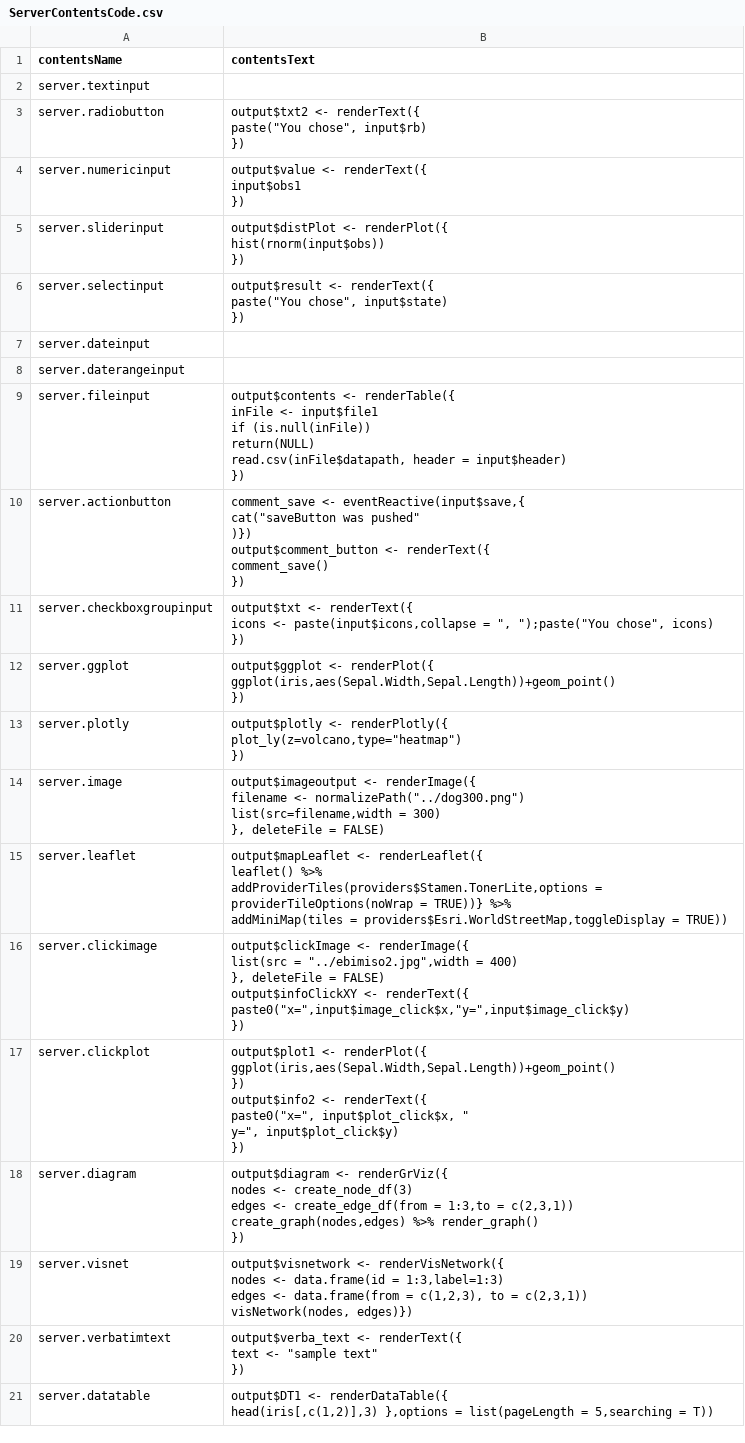
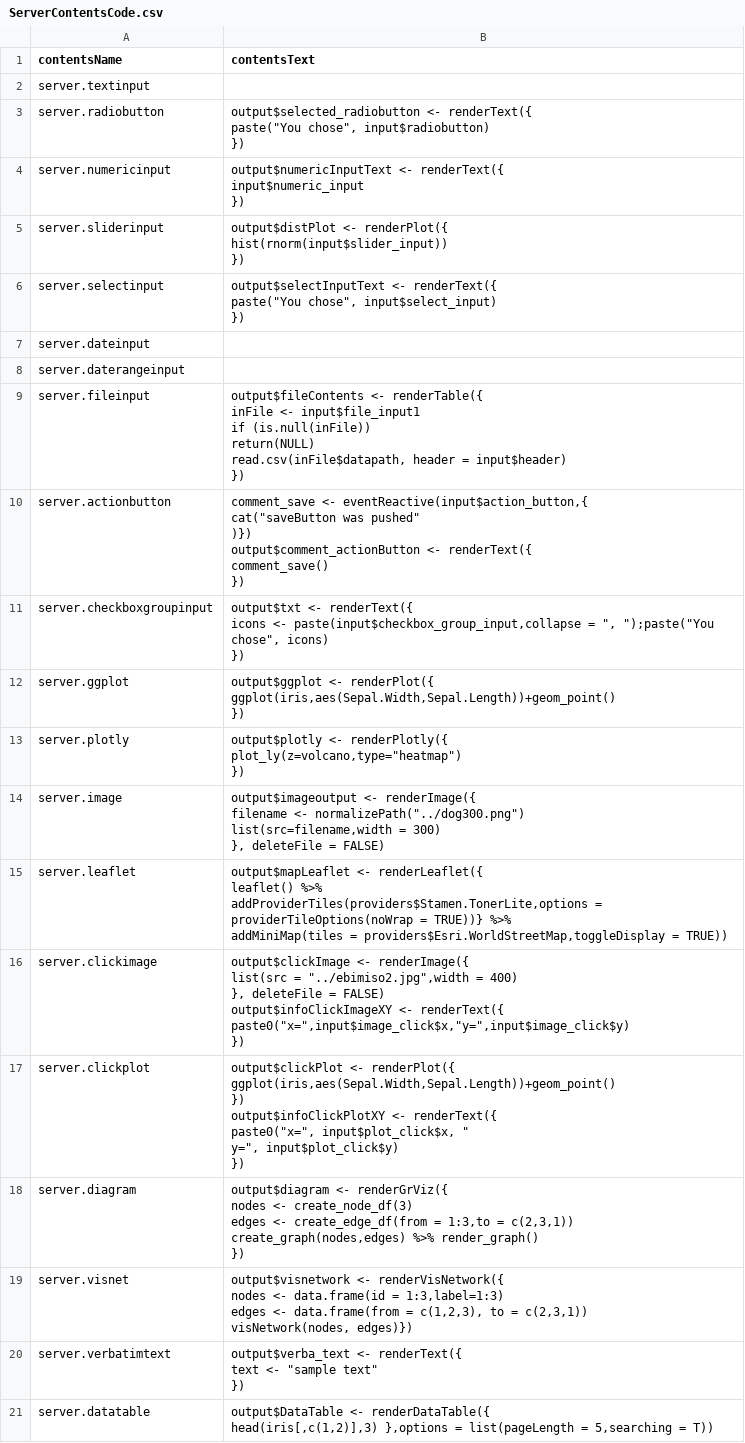
Before and after one commit to Algo1970/shinymaker, a CSV file: ServerContentsCode.csv, drawn as a sheet.

Commit message:
change data files

```diff
--- a/ServerContentsCode.csv
+++ b/ServerContentsCode.csv
@@ -2,31 +2,31 @@
 "server.textinput",""
-"server.radiobutton"," output$txt2 <- renderText({
-paste(""You chose"", input$rb)
-})"
-"server.numericinput","output$value <- renderText({
-input$obs1
-})"
-"server.sliderinput","output$distPlot <- renderPlot({
-hist(rnorm(input$obs))
-})"
-"server.selectinput"," output$result <- renderText({
-paste(""You chose"", input$state)
-})"
+"server.radiobutton"," output$selected_radiobutton <- renderText({
+paste(""You chose"", input$radiobutton)
+})"
+"server.numericinput","output$numericInputText <- renderText({
+input$numeric_input
+})"
+"server.sliderinput","output$distPlot <- renderPlot({
+hist(rnorm(input$slider_input))
+})"
+"server.selectinput"," output$selectInputText <- renderText({
+paste(""You chose"", input$select_input)
+})"
 "server.dateinput",""
 "server.daterangeinput",""
-"server.fileinput","output$contents <- renderTable({
-inFile <- input$file1
-if (is.null(inFile))
-return(NULL)
-read.csv(inFile$datapath, header = input$header)
-})"
-"server.actionbutton","comment_save <- eventReactive(input$save,{
-cat(""saveButton was pushed""
-)})
-output$comment_button <- renderText({
-comment_save()
-})"
-"server.checkboxgroupinput","output$txt <- renderText({
-icons <- paste(input$icons,collapse = "", "");paste(""You chose"", icons)
-})"
+"server.fileinput","output$fileContents <- renderTable({
+inFile <- input$file_input1
+if (is.null(inFile))
+return(NULL)
+read.csv(inFile$datapath, header = input$header)
+})"
+"server.actionbutton","comment_save <- eventReactive(input$action_button,{
+cat(""saveButton was pushed""
+)})
+output$comment_actionButton <- renderText({
+comment_save()
+})"
+"server.checkboxgroupinput","output$txt <- renderText({
+icons <- paste(input$checkbox_group_input,collapse = "", "");paste(""You chose"", icons)
+})"
 "server.ggplot","output$ggplot <- renderPlot({
@@ -45,15 +45,15 @@ addProviderTiles(providers$Stamen.TonerLite,options = providerTileOptions(noWrap
 addMiniMap(tiles = providers$Esri.WorldStreetMap,toggleDisplay = TRUE))"
-"server.clickimage","output$clickImage <- renderImage({
-        list(src = ""../ebimiso2.jpg"",width = 400)
-    }, deleteFile = FALSE)
-    output$infoClickXY <- renderText({
-      paste0(""x="",input$image_click$x,""y="",input$image_click$y)
-    })"
-"server.clickplot","output$plot1 <- renderPlot({
-ggplot(iris,aes(Sepal.Width,Sepal.Length))+geom_point()
-})
-output$info2 <- renderText({
-paste0(""x="", input$plot_click$x, ""
-y="", input$plot_click$y)
-})"
+"server.clickimage","output$clickImage <- renderImage({
+        list(src = ""../ebimiso2.jpg"",width = 400)
+    }, deleteFile = FALSE)
+    output$infoClickImageXY <- renderText({
+      paste0(""x="",input$image_click$x,""y="",input$image_click$y)
+    })"
+"server.clickplot","output$clickPlot <- renderPlot({
+ggplot(iris,aes(Sepal.Width,Sepal.Length))+geom_point()
+})
+output$infoClickPlotXY <- renderText({
+paste0(""x="", input$plot_click$x, ""
+y="", input$plot_click$y)
+})"
 "server.diagram","output$diagram <- renderGrViz({
@@ -70,3 +70,3 @@ text <- ""sample text""
 })"
-"server.datatable","output$DT1 <- renderDataTable({
-head(iris[,c(1,2)],3) },options = list(pageLength = 5,searching = T))"
+"server.datatable","output$DataTable <- renderDataTable({
+head(iris[,c(1,2)],3) },options = list(pageLength = 5,searching = T))"
```
Also changed, not shown: UIContentsCode.csv, 2 other files.
